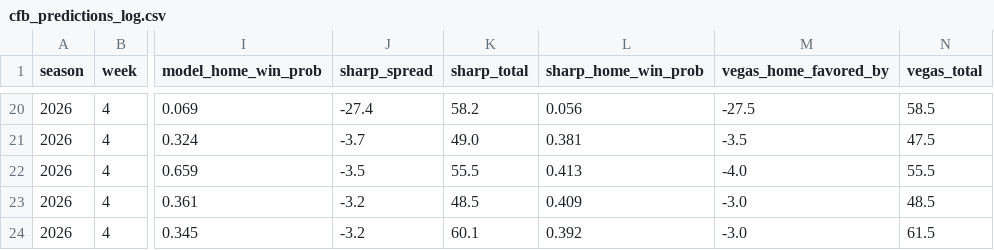
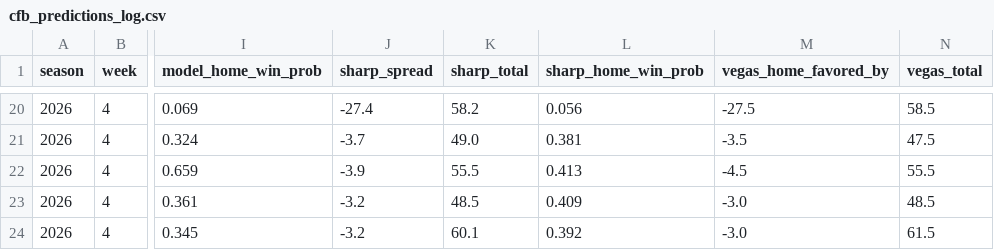
Before and after one commit to ant56-arch/nfl-edge, a CSV file: data/tracking/cfb_predictions_log.csv, drawn as a sheet; only a part is shown, gaps mark what is left out; the diff names each change by its address in the sheet, - before the commit and + after, or states it on an @@ line.

```diff
--- a/data/tracking/cfb_predictions_log.csv
+++ b/data/tracking/cfb_predictions_log.csv
-J22 (sharp_spread): -3.5
+J22 (sharp_spread): -3.9
-M22 (vegas_home_favored_by): -4.0
+M22 (vegas_home_favored_by): -4.5
```
Also changed, not shown: data/tracking/predictions_log.csv, 1 other file.
